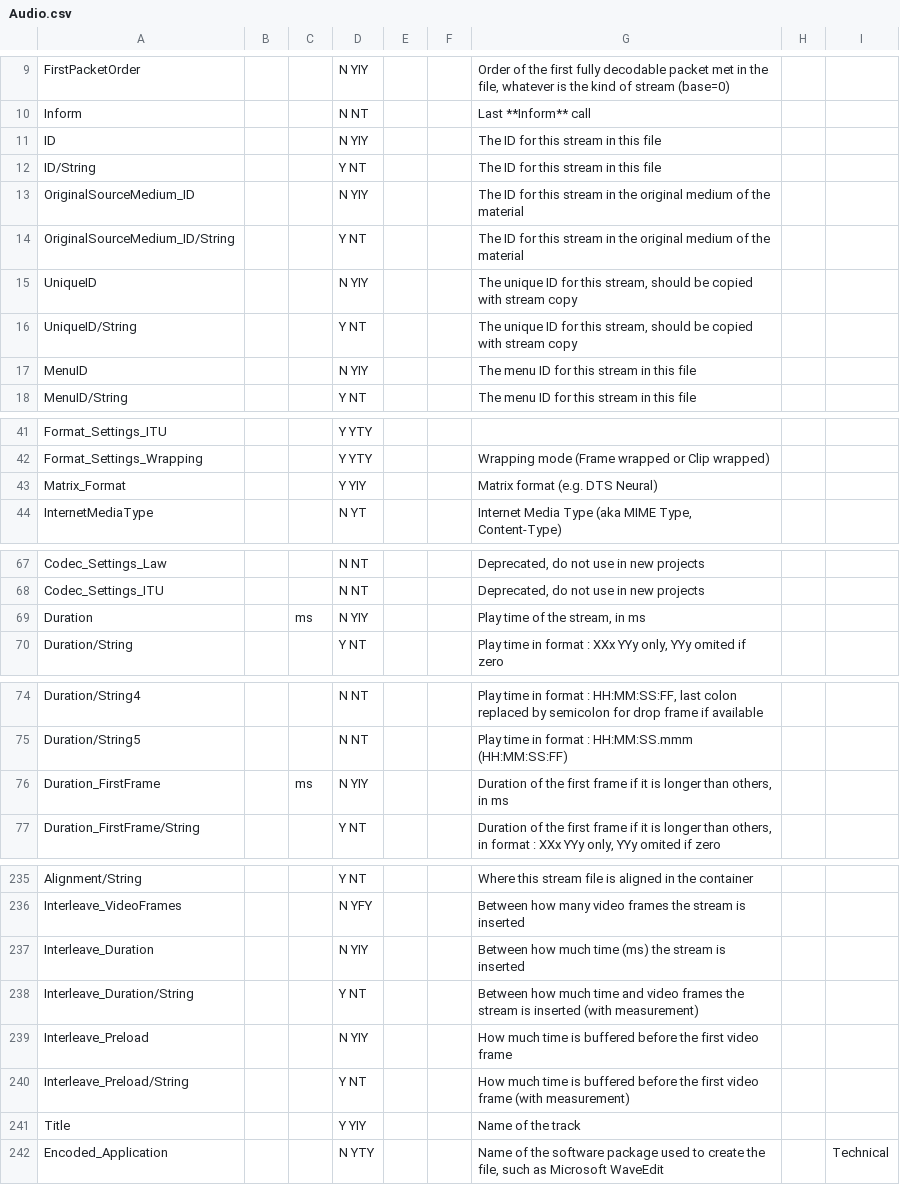
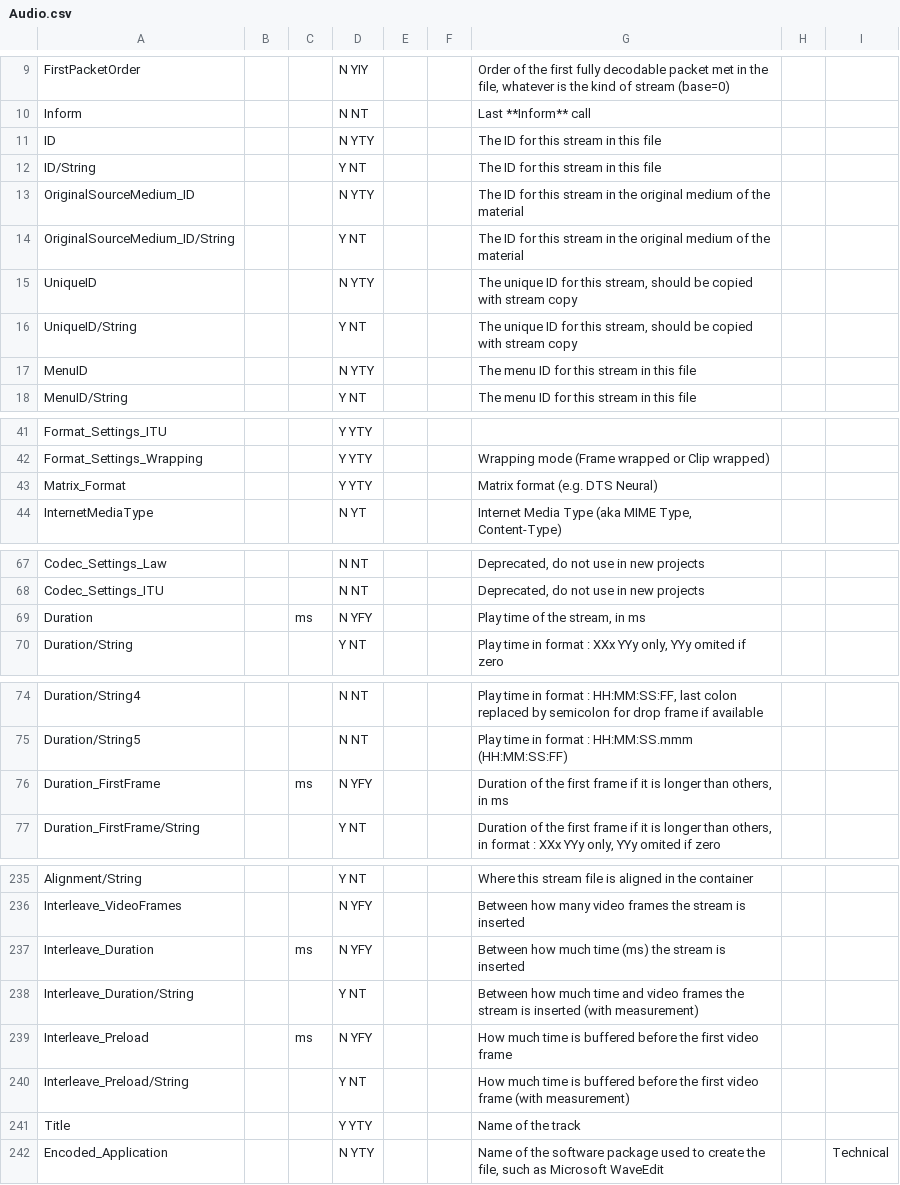
Before and after one commit to MediaArea/MediaInfoLib, a CSV file: Source/Resource/Text/Stream/Audio.csv, drawn as a sheet; only a part is shown, gaps mark what is left out; the diff covers the shown part only.

```diff
--- a/Source/Resource/Text/Stream/Audio.csv
+++ b/Source/Resource/Text/Stream/Audio.csv
@@ -10,9 +10,9 @@ FirstPacketOrder;;;N YIY;;;Order of the first fully decodable packet met in the
 Inform;;;N NT;;;Last **Inform** call
-ID;;;N YIY;;;The ID for this stream in this file
+ID;;;N YTY;;;The ID for this stream in this file
 ID/String;;;Y NT;;;The ID for this stream in this file
-OriginalSourceMedium_ID;;;N YIY;;;The ID for this stream in the original medium of the material
+OriginalSourceMedium_ID;;;N YTY;;;The ID for this stream in the original medium of the material
 OriginalSourceMedium_ID/String;;;Y NT;;;The ID for this stream in the original medium of the material
-UniqueID;;;N YIY;;;The unique ID for this stream, should be copied with stream copy
+UniqueID;;;N YTY;;;The unique ID for this stream, should be copied with stream copy
 UniqueID/String;;;Y NT;;;The unique ID for this stream, should be copied with stream copy
-MenuID;;;N YIY;;;The menu ID for this stream in this file
+MenuID;;;N YTY;;;The menu ID for this stream in this file
 MenuID/String;;;Y NT;;;The menu ID for this stream in this file
@@ -42,3 +42,3 @@ Format_Settings_ITU;;;Y YTY;;;;;
 Format_Settings_Wrapping;;;Y YTY;;;Wrapping mode (Frame wrapped or Clip wrapped)
-Matrix_Format;;;Y YIY;;;Matrix format (e.g. DTS Neural);;
+Matrix_Format;;;Y YTY;;;Matrix format (e.g. DTS Neural);;
 InternetMediaType;;;N YT;;;Internet Media Type (aka MIME Type, Content-Type);;
@@ -68,3 +68,3 @@ Codec_Settings_Law;;;N NT;;;Deprecated, do not use in new projects;;
 Codec_Settings_ITU;;;N NT;;;Deprecated, do not use in new projects;;
-Duration;; ms;N YIY;;;Play time of the stream, in ms;;
+Duration;; ms;N YFY;;;Play time of the stream, in ms;;
 Duration/String;;;Y NT;;;Play time in format : XXx YYy only, YYy omited if zero;;
@@ -75,3 +75,3 @@ Duration/String4;;;N NT;;;Play time in format : HH:MM:SS:FF, last colon replaced
 Duration/String5;;;N NT;;;Play time in format : HH:MM:SS.mmm (HH:MM:SS:FF)
-Duration_FirstFrame;; ms;N YIY;;;Duration of the first frame if it is longer than others, in ms;
+Duration_FirstFrame;; ms;N YFY;;;Duration of the first frame if it is longer than others, in ms;
 Duration_FirstFrame/String;;;Y NT;;;Duration of the first frame if it is longer than others, in format : XXx YYy only, YYy omited if zero;
@@ -236,7 +236,7 @@ Alignment/String;;;Y NT;;;Where this stream file is aligned in the container;;
 Interleave_VideoFrames;;;N YFY;;;Between how many video frames the stream is inserted;;
-Interleave_Duration;;;N YIY;;;Between how much time (ms) the stream is inserted;;
+Interleave_Duration;; ms;N YFY;;;Between how much time (ms) the stream is inserted;;
 Interleave_Duration/String;;;Y NT;;;Between how much time and video frames the stream is inserted (with measurement);;
-Interleave_Preload;;;N YIY;;;How much time is buffered before the first video frame;;
+Interleave_Preload;; ms;N YFY;;;How much time is buffered before the first video frame;;
 Interleave_Preload/String;;;Y NT;;;How much time is buffered before the first video frame (with measurement);;
-Title;;;Y YIY;;;Name of the track;;
+Title;;;Y YTY;;;Name of the track;;
 Encoded_Application;;;N YTY;;;Name of the software package used to create the file, such as Microsoft WaveEdit;;Technical
```
Also changed, not shown: 5 edited cells elsewhere in this file, Source/Resource/Text/Stream/General.csv, Source/Resource/Text/Stream/Image.csv, 6 other files.
